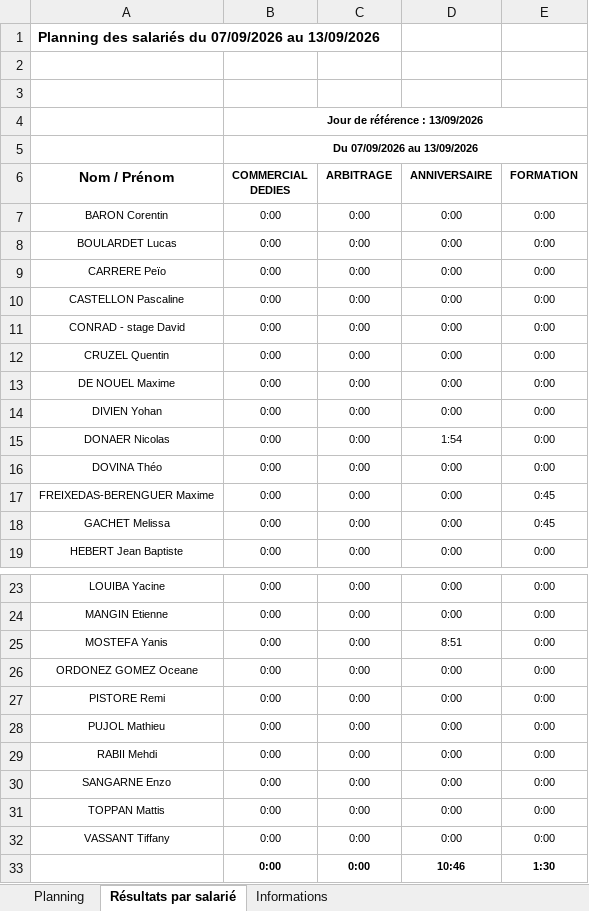
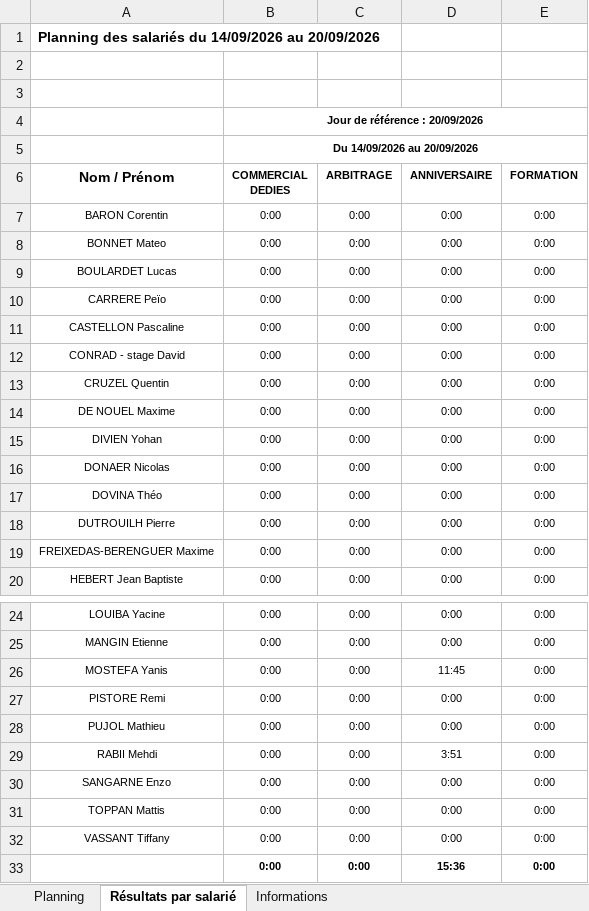
Before and after one commit to OhLaPey/planning-urbansoccer, an Excel workbook: Plannings 2026 S37.xlsx, sheet Résultats par salarié, drawn as a sheet; only a part is shown, gaps mark what is left out; values as stored, in another font and other column widths than the file's, no borders; removed rows and columns are numbered as before the commit, all else as after; the diff names each change by its address in the sheet, - before the commit and + after, or states it on an @@ line.

```diff
--- a/Plannings 2026 S37.xlsx (sheet Résultats par salarié)
+++ b/Plannings 2026 S37.xlsx (sheet Résultats par salarié)
-A1 (Nom / Prénom): …salariés du 07/09/2026 au 13/09/2026
+A1 (Nom / Prénom): …salariés du 14/09/2026 au 20/09/2026
-B4 (COMMERCIAL DEDIES): Jour de référence : 13/09/2026
+B4 (COMMERCIAL DEDIES): Jour de référence : 20/09/2026
-B5 (COMMERCIAL DEDIES): Du 07/09/2026 au 13/09/2026
+B5 (COMMERCIAL DEDIES): Du 14/09/2026 au 20/09/2026
+row 8: BONNET Mateo | 0:00 | 0:00 | 0:00 | 0:00
-D16 (ANNIVERSAIRE): 1:54
+D16 (ANNIVERSAIRE): 0:00
+row 18: DUTROUILH Pierre | 0:00 | 0:00 | 0:00 | 0:00
-E19 (FORMATION): 0:45
+E19 (FORMATION): 0:00
-row 18: GACHET Melissa | 0:00 | 0:00 | 0:00 | 0:45
-D26 (ANNIVERSAIRE): 8:51
+D26 (ANNIVERSAIRE): 11:45
-row 26: ORDONEZ GOMEZ Oceane | 0:00 | 0:00 | 0:00 | 0:00
-D29 (ANNIVERSAIRE): 0:00
+D29 (ANNIVERSAIRE): 3:51
-D33 (ANNIVERSAIRE): 10:46
+D33 (ANNIVERSAIRE): 15:36
-E33 (FORMATION): 1:30
+E33 (FORMATION): 0:00
```
Also changed, not shown: sheet Planning, sheet Informations, charts or pictures.
